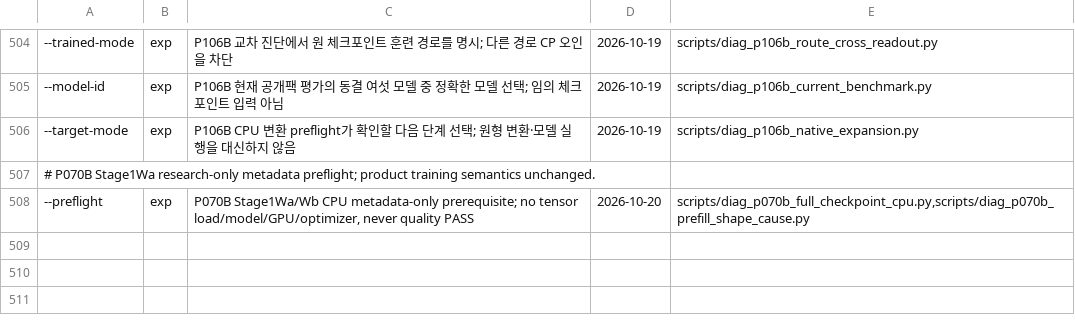
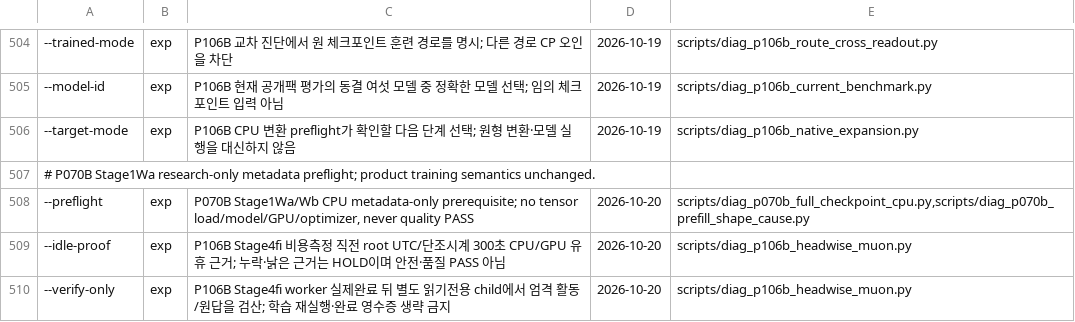
Before and after one commit to myplmy/TinyLM, a TSV file: scripts/flag_whitelist.tsv, drawn as a sheet; only a part is shown, gaps mark what is left out; the diff names each change by its address in the sheet, - before the commit and + after, or states it on an @@ line.

```diff
--- a/scripts/flag_whitelist.tsv
+++ b/scripts/flag_whitelist.tsv
+row 509: --idle-proof | exp | P106B Stage4fi 비용측정 직전 root UTC/단조시계 300초 CPU/GPU 유휴 근거; 누락·낡은 근거는 HOLD이며 안전·품질 PASS 아님 | 2026-10-20 | scripts/diag_p106b_headwise_muon.py
+row 510: --verify-only | exp | P106B Stage4fi worker 실제완료 뒤 별도 읽기전용 child에서 엄격 활동/원답을 검산; 학습 재실행·완료 영수증 생략 금지 | 2026-10-20 | scripts/diag_p106b_headwise_muon.py
```
Also changed, not shown: experiments.tsv, 32 other files.
